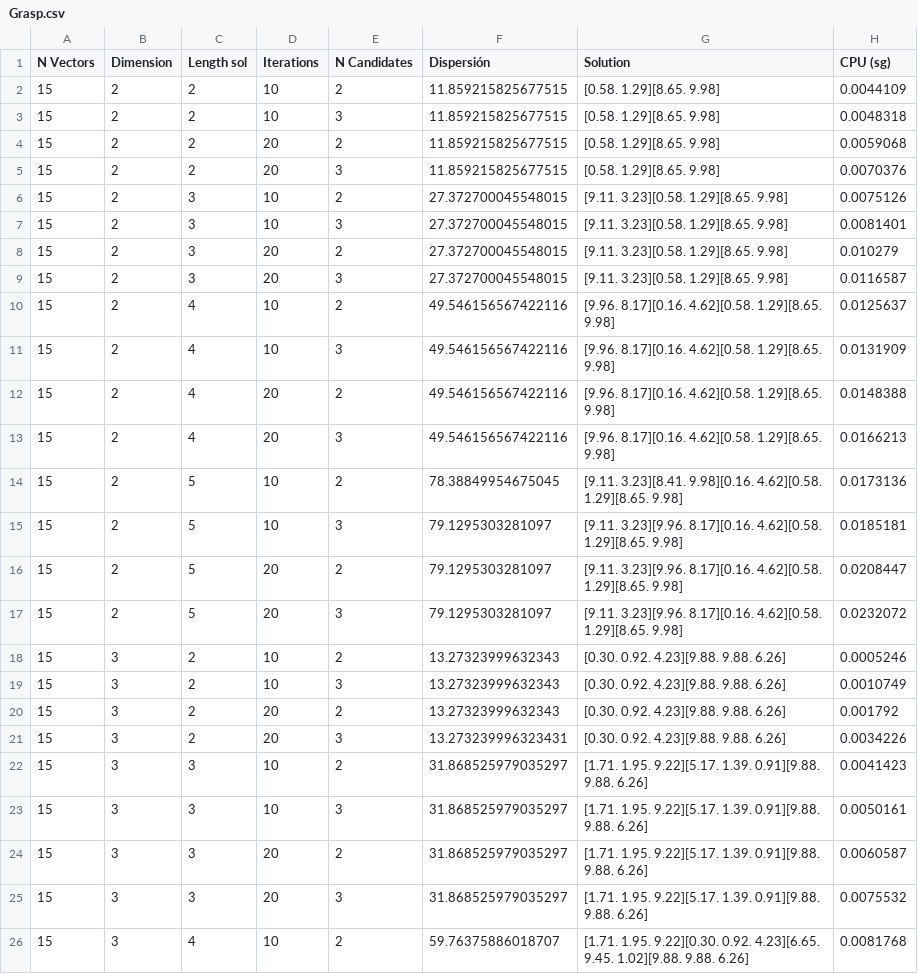
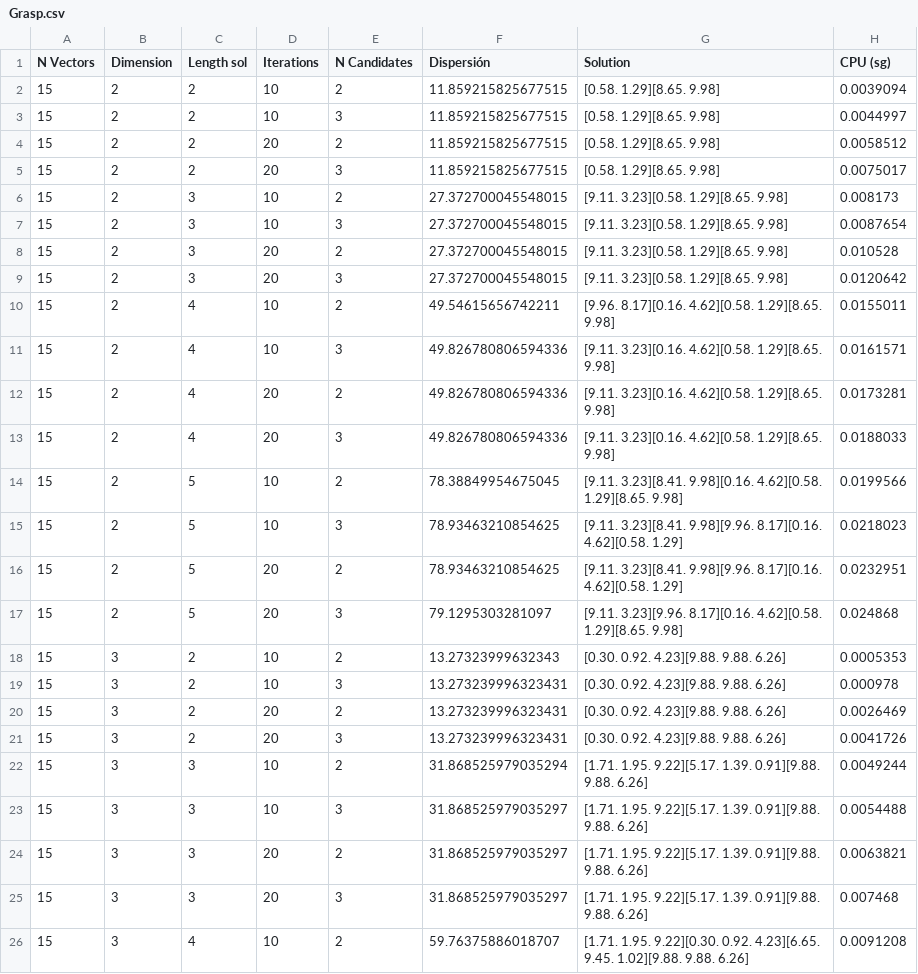
Before and after one commit to DanielHrdez/DAA-Maximum-Diversity, a CSV file: csv/Grasp.csv, drawn as a sheet; only a part is shown; the diff covers the shown part only.

```diff
--- a/csv/Grasp.csv
+++ b/csv/Grasp.csv
@@ -1,26 +1,26 @@
 N Vectors,Dimension,Length sol,Iterations,N Candidates,Dispersión,Solution,CPU (sg),
-15,2,2,10,2,11.859215825677515,[0.58. 1.29][8.65. 9.98],0.0044109,
-15,2,2,10,3,11.859215825677515,[0.58. 1.29][8.65. 9.98],0.0048318,
-15,2,2,20,2,11.859215825677515,[0.58. 1.29][8.65. 9.98],0.0059068,
-15,2,2,20,3,11.859215825677515,[0.58. 1.29][8.65. 9.98],0.0070376,
-15,2,3,10,2,27.372700045548015,[9.11. 3.23][0.58. 1.29][8.65. 9.98],0.0075126,
-15,2,3,10,3,27.372700045548015,[9.11. 3.23][0.58. 1.29][8.65. 9.98],0.0081401,
-15,2,3,20,2,27.372700045548015,[9.11. 3.23][0.58. 1.29][8.65. 9.98],0.010279,
-15,2,3,20,3,27.372700045548015,[9.11. 3.23][0.58. 1.29][8.65. 9.98],0.0116587,
-15,2,4,10,2,49.546156567422116,[9.96. 8.17][0.16. 4.62][0.58. 1.29][8.65. 9.98],0.0125637,
-15,2,4,10,3,49.546156567422116,[9.96. 8.17][0.16. 4.62][0.58. 1.29][8.65. 9.98],0.0131909,
-15,2,4,20,2,49.546156567422116,[9.96. 8.17][0.16. 4.62][0.58. 1.29][8.65. 9.98],0.0148388,
-15,2,4,20,3,49.546156567422116,[9.96. 8.17][0.16. 4.62][0.58. 1.29][8.65. 9.98],0.0166213,
-15,2,5,10,2,78.38849954675045,[9.11. 3.23][8.41. 9.98][0.16. 4.62][0.58. 1.29][8.65. 9.98],0.0173136,
-15,2,5,10,3,79.1295303281097,[9.11. 3.23][9.96. 8.17][0.16. 4.62][0.58. 1.29][8.65. 9.98],0.0185181,
-15,2,5,20,2,79.1295303281097,[9.11. 3.23][9.96. 8.17][0.16. 4.62][0.58. 1.29][8.65. 9.98],0.0208447,
-15,2,5,20,3,79.1295303281097,[9.11. 3.23][9.96. 8.17][0.16. 4.62][0.58. 1.29][8.65. 9.98],0.0232072,
-15,3,2,10,2,13.27323999632343,[0.30. 0.92. 4.23][9.88. 9.88. 6.26],0.0005246,
-15,3,2,10,3,13.27323999632343,[0.30. 0.92. 4.23][9.88. 9.88. 6.26],0.0010749,
-15,3,2,20,2,13.27323999632343,[0.30. 0.92. 4.23][9.88. 9.88. 6.26],0.001792,
-15,3,2,20,3,13.273239996323431,[0.30. 0.92. 4.23][9.88. 9.88. 6.26],0.0034226,
-15,3,3,10,2,31.868525979035297,[1.71. 1.95. 9.22][5.17. 1.39. 0.91][9.88. 9.88. 6.26],0.0041423,
-15,3,3,10,3,31.868525979035297,[1.71. 1.95. 9.22][5.17. 1.39. 0.91][9.88. 9.88. 6.26],0.0050161,
-15,3,3,20,2,31.868525979035297,[1.71. 1.95. 9.22][5.17. 1.39. 0.91][9.88. 9.88. 6.26],0.0060587,
-15,3,3,20,3,31.868525979035297,[1.71. 1.95. 9.22][5.17. 1.39. 0.91][9.88. 9.88. 6.26],0.0075532,
-15,3,4,10,2,59.76375886018707,[1.71. 1.95. 9.22][0.30. 0.92. 4.23][6.65. 9.45. 1.02][9.88. 9.88. 6.26],0.0081768,
+15,2,2,10,2,11.859215825677515,[0.58. 1.29][8.65. 9.98],0.0039094,
+15,2,2,10,3,11.859215825677515,[0.58. 1.29][8.65. 9.98],0.0044997,
+15,2,2,20,2,11.859215825677515,[0.58. 1.29][8.65. 9.98],0.0058512,
+15,2,2,20,3,11.859215825677515,[0.58. 1.29][8.65. 9.98],0.0075017,
+15,2,3,10,2,27.372700045548015,[9.11. 3.23][0.58. 1.29][8.65. 9.98],0.008173,
+15,2,3,10,3,27.372700045548015,[9.11. 3.23][0.58. 1.29][8.65. 9.98],0.0087654,
+15,2,3,20,2,27.372700045548015,[9.11. 3.23][0.58. 1.29][8.65. 9.98],0.010528,
+15,2,3,20,3,27.372700045548015,[9.11. 3.23][0.58. 1.29][8.65. 9.98],0.0120642,
+15,2,4,10,2,49.54615656742211,[9.96. 8.17][0.16. 4.62][0.58. 1.29][8.65. 9.98],0.0155011,
+15,2,4,10,3,49.826780806594336,[9.11. 3.23][0.16. 4.62][0.58. 1.29][8.65. 9.98],0.0161571,
+15,2,4,20,2,49.826780806594336,[9.11. 3.23][0.16. 4.62][0.58. 1.29][8.65. 9.98],0.0173281,
+15,2,4,20,3,49.826780806594336,[9.11. 3.23][0.16. 4.62][0.58. 1.29][8.65. 9.98],0.0188033,
+15,2,5,10,2,78.38849954675045,[9.11. 3.23][8.41. 9.98][0.16. 4.62][0.58. 1.29][8.65. 9.98],0.0199566,
+15,2,5,10,3,78.93463210854625,[9.11. 3.23][8.41. 9.98][9.96. 8.17][0.16. 4.62][0.58. 1.29],0.0218023,
+15,2,5,20,2,78.93463210854625,[9.11. 3.23][8.41. 9.98][9.96. 8.17][0.16. 4.62][0.58. 1.29],0.0232951,
+15,2,5,20,3,79.1295303281097,[9.11. 3.23][9.96. 8.17][0.16. 4.62][0.58. 1.29][8.65. 9.98],0.024868,
+15,3,2,10,2,13.27323999632343,[0.30. 0.92. 4.23][9.88. 9.88. 6.26],0.0005353,
+15,3,2,10,3,13.273239996323431,[0.30. 0.92. 4.23][9.88. 9.88. 6.26],0.000978,
+15,3,2,20,2,13.273239996323431,[0.30. 0.92. 4.23][9.88. 9.88. 6.26],0.0026469,
+15,3,2,20,3,13.273239996323431,[0.30. 0.92. 4.23][9.88. 9.88. 6.26],0.0041726,
+15,3,3,10,2,31.868525979035294,[1.71. 1.95. 9.22][5.17. 1.39. 0.91][9.88. 9.88. 6.26],0.0049244,
+15,3,3,10,3,31.868525979035297,[1.71. 1.95. 9.22][5.17. 1.39. 0.91][9.88. 9.88. 6.26],0.0054488,
+15,3,3,20,2,31.868525979035297,[1.71. 1.95. 9.22][5.17. 1.39. 0.91][9.88. 9.88. 6.26],0.0063821,
+15,3,3,20,3,31.868525979035297,[1.71. 1.95. 9.22][5.17. 1.39. 0.91][9.88. 9.88. 6.26],0.007468,
+15,3,4,10,2,59.76375886018707,[1.71. 1.95. 9.22][0.30. 0.92. 4.23][6.65. 9.45. 1.02][9.88. 9.88. 6.26],0.0091208,
```
Also changed, not shown: 92 edited cells elsewhere in this file, csv/Greedy.csv, csv/Tabu.csv, 3 other files.
